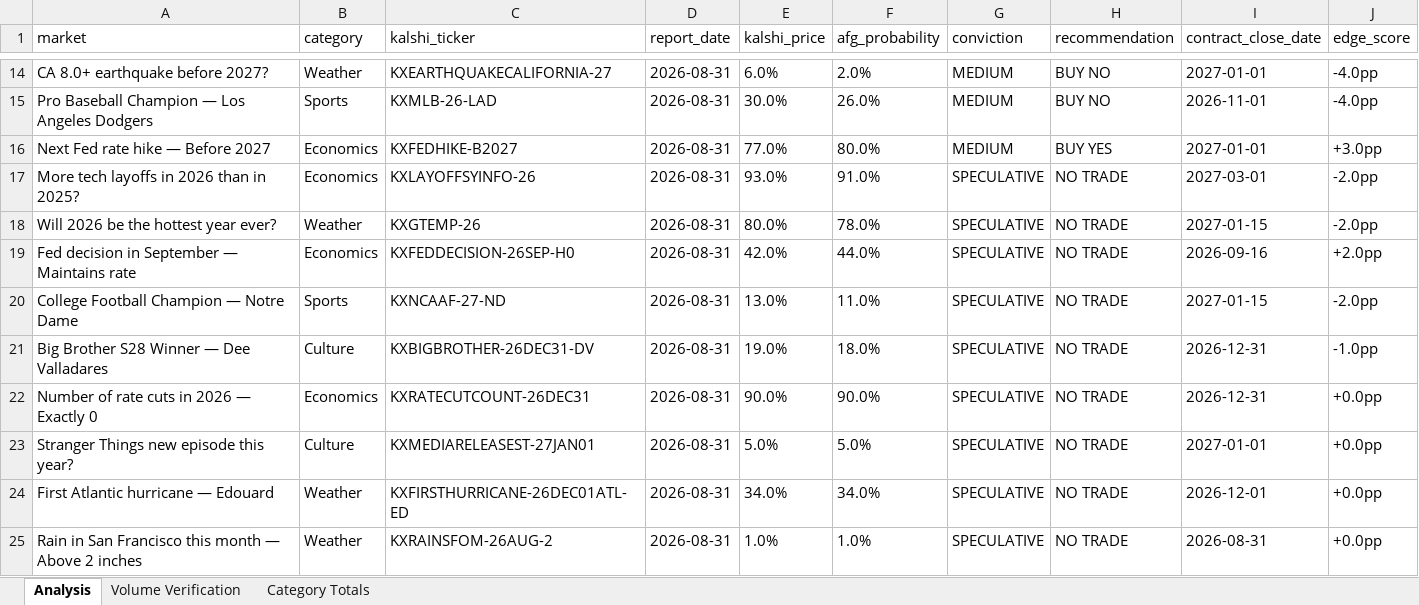
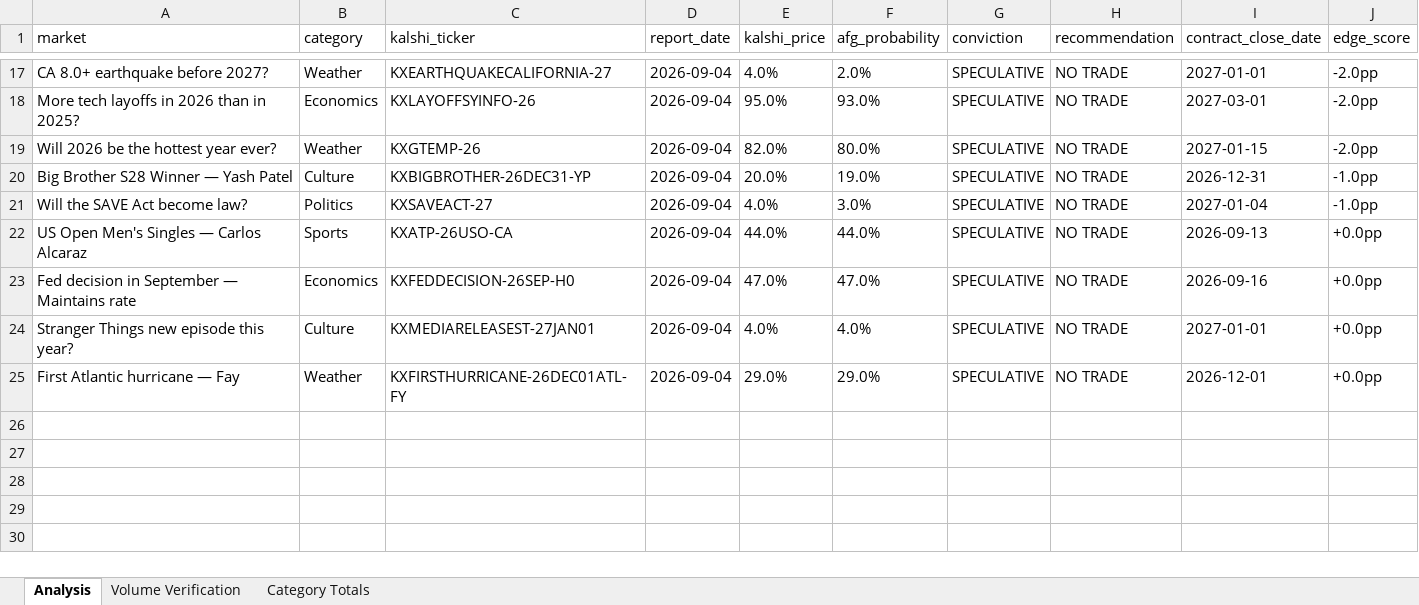
Before and after one commit to scowlfaceq02/afg-scorecard, an Excel workbook: data/final_report.xlsx, sheet Analysis, drawn as a sheet; only a part is shown, gaps mark what is left out; values as stored, in another font and other column widths than the file's, no borders; removed rows and columns are numbered as before the commit, all else as after; the diff covers the shown part only; the diff names each change by its address in the sheet, - before the commit and + after, or states it on an @@ line.

Commit message:
cycle update <date>

```diff
--- a/data/final_report.xlsx (sheet Analysis)
+++ b/data/final_report.xlsx (sheet Analysis)
-D17 (report_date): 2026-08-31
+D17 (report_date): 2026-09-04
-E17 (kalshi_price): 6.0%
+E17 (kalshi_price): 4.0%
-G17 (conviction): MEDIUM
+G17 (conviction): SPECULATIVE
-H17 (recommendation): BUY NO
+H17 (recommendation): NO TRADE
-J17 (edge_score): -4.0pp
+J17 (edge_score): -2.0pp
-row 15: Pro Baseball Champion — Los Angeles Dodgers | Sports | KXMLB-26-LAD | 2026-08-31 | 30.0% | 26.0% | MEDIUM | BUY NO | 2026-11-01 | -4.0pp
-row 16: Next Fed rate hike — Before 2027 | Economics | KXFEDHIKE-B2027 | 2026-08-31 | 77.0% | 80.0% | MEDIUM | BUY YES | 2027-01-01 | +3.0pp
-D18:D19 (report_date): 2026-08-31
+D18:D19 (report_date): 2026-09-04
-E18 (kalshi_price): 93.0%
+E18 (kalshi_price): 95.0%
-F18 (afg_probability): 91.0%
+F18 (afg_probability): 93.0%
-E19 (kalshi_price): 80.0%
+E19 (kalshi_price): 82.0%
-F19 (afg_probability): 78.0%
+F19 (afg_probability): 80.0%
+row 20: Big Brother S28 Winner — Yash Patel | Culture | KXBIGBROTHER-26DEC31-YP | 2026-09-04 | 20.0% | 19.0% | SPECULATIVE | NO TRADE | 2026-12-31 | -1.0pp
+row 21: Will the SAVE Act become law? | Politics | KXSAVEACT-27 | 2026-09-04 | 4.0% | 3.0% | SPECULATIVE | NO TRADE | 2027-01-04 | -1.0pp
+row 22: US Open Men's Singles — Carlos Alcaraz | Sports | KXATP-26USO-CA | 2026-09-04 | 44.0% | 44.0% | SPECULATIVE | NO TRADE | 2026-09-13 | +0.0pp
-D23 (report_date): 2026-08-31
+D23 (report_date): 2026-09-04
-E23 (kalshi_price): 42.0%
+E23 (kalshi_price): 47.0%
-F23 (afg_probability): 44.0%
+F23 (afg_probability): 47.0%
-J23 (edge_score): +2.0pp
+J23 (edge_score): +0.0pp
-row 20: College Football Champion — Notre Dame | Sports | KXNCAAF-27-ND | 2026-08-31 | 13.0% | 11.0% | SPECULATIVE | NO TRADE | 2027-01-15 | -2.0pp
-row 21: Big Brother S28 Winner — Dee Valladares | Culture | KXBIGBROTHER-26DEC31-DV | 2026-08-31 | 19.0% | 18.0% | SPECULATIVE | NO TRADE | 2026-12-31 | -1.0pp
-row 22: Number of rate cuts in 2026 — Exactly 0 | Economics | KXRATECUTCOUNT-26DEC31 | 2026-08-31 | 90.0% | 90.0% | SPECULATIVE | NO TRADE | 2026-12-31 | +0.0pp
-D24:D25 (report_date): 2026-08-31
+D24:D25 (report_date): 2026-09-04
-E24 (kalshi_price): 5.0%
+E24 (kalshi_price): 4.0%
-F24 (afg_probability): 5.0%
+F24 (afg_probability): 4.0%
-A25 (market): First Atlantic hurricane — Edouard
+A25 (market): First Atlantic hurricane — Fay
-C25 (kalshi_ticker): KXFIRSTHURRICANE-26DEC01ATL-ED
+C25 (kalshi_ticker): KXFIRSTHURRICANE-26DEC01ATL-FY
-E25 (kalshi_price): 34.0%
+E25 (kalshi_price): 29.0%
-F25 (afg_probability): 34.0%
+F25 (afg_probability): 29.0%
-row 25: Rain in San Francisco this month — Above 2 inches | Weather | KXRAINSFOM-26AUG-2 | 2026-08-31 | 1.0% | 1.0% | SPECULATIVE | NO TRADE | 2026-08-31 | +0.0pp
```
Also changed, not shown: 10 added rows, 7 removed rows and 13 edited cells elsewhere in this sheet, 6 other files.
